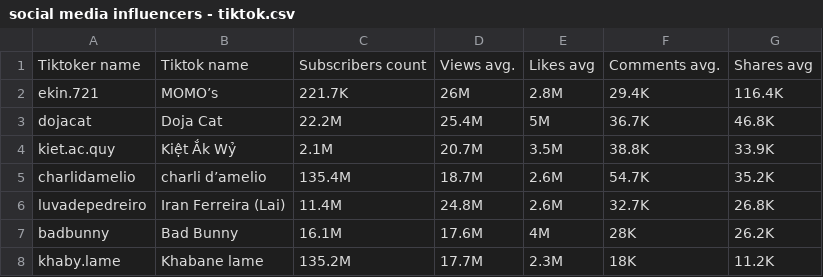
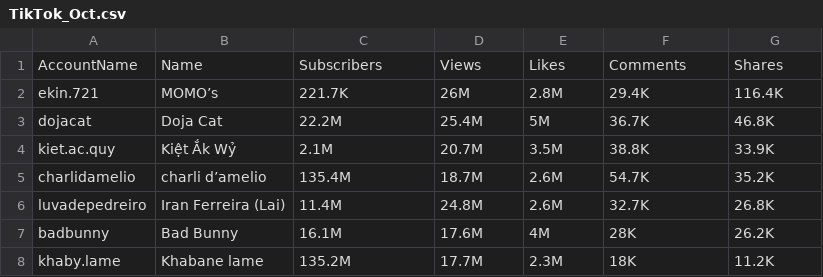
Before and after one commit to bgarg96/ece143-social, a CSV file: data/TikTok/TikTok_Oct.csv (was data/TikTok/social media influencers - tiktok.csv), drawn as a sheet; only a part is shown.

Commit message:
Committing cleaned TikTok dataset
Committing cleaned TikTok dataset

```diff
--- a/data/TikTok/social media influencers - tiktok.csv
+++ b/data/TikTok/TikTok_Oct.csv
@@ -1,2 +1,2 @@
-Tiktoker name,Tiktok name,Subscribers count,Views avg.,Likes avg,Comments avg.,Shares avg
+AccountName,Name,Subscribers,Views,Likes,Comments,Shares
 ekin.721,MOMO’s,221.7K,26M,2.8M,29.4K,116.4K
```
Also changed, not shown: data/TikTok/TikTok_June.csv, 6 other files.
